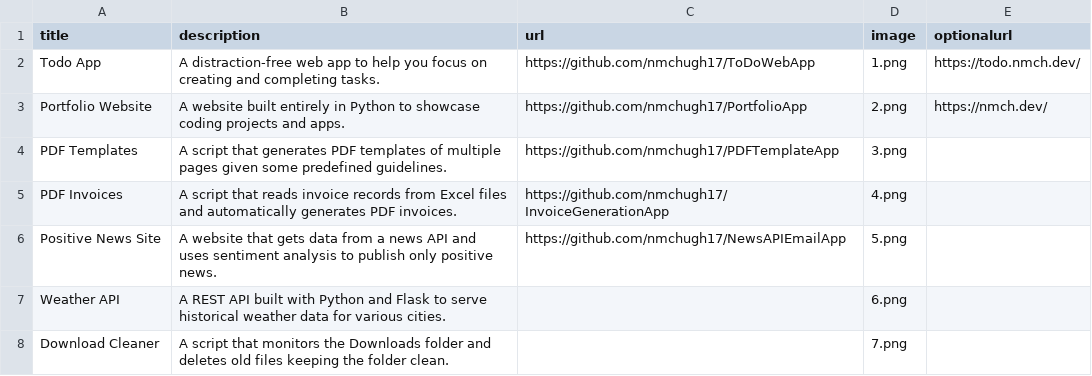
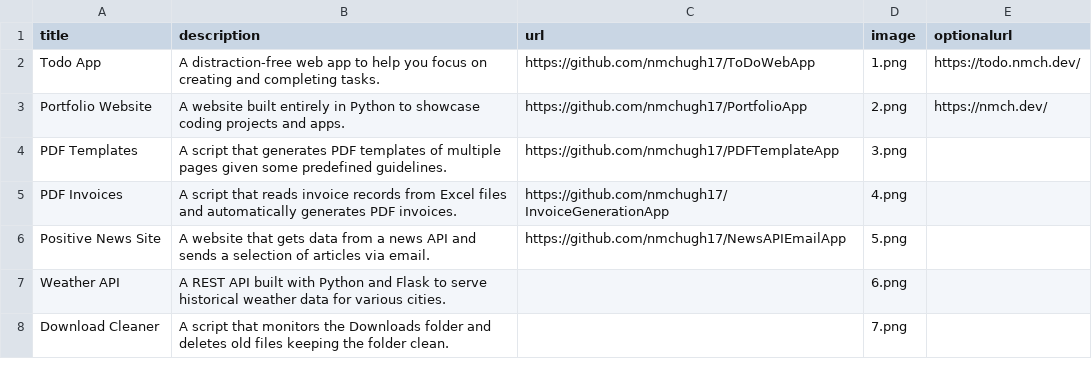
Before and after one commit to nmchugh17/PortfolioApp, a CSV file: data.csv, drawn as a sheet; only a part is shown.

Commit message:
Changes to contact page and news project description

```diff
--- a/data.csv
+++ b/data.csv
@@ -5,3 +5,3 @@ PDF Templates;A script that generates PDF templates of multiple pages given some
 PDF Invoices;A script that reads invoice records from Excel files and automatically generates PDF invoices.;https://github.com/nmchugh17/InvoiceGenerationApp;4.png;
-Positive News Site;A website that gets data from a news API and uses sentiment analysis to publish only positive news.;https://github.com/nmchugh17/NewsAPIEmailApp;5.png;
+Positive News Site;A website that gets data from a news API and sends a selection of articles via email.;https://github.com/nmchugh17/NewsAPIEmailApp;5.png;
 Weather API;A REST API built with Python and Flask to serve historical weather data for various cities.;;6.png;
```
Also changed, not shown: 1 other file.
